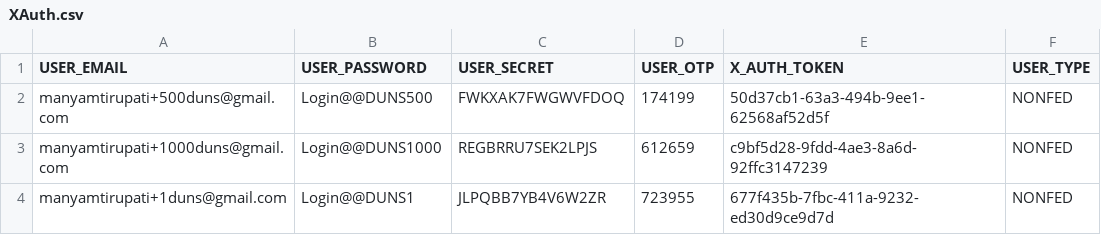
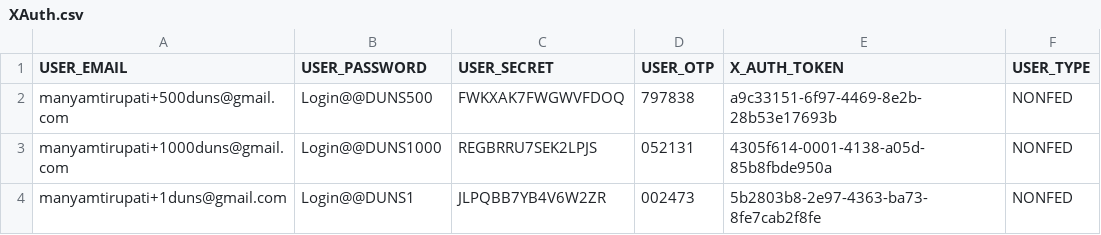
Before and after one commit to REI-Systems/REISystems-GSA-IAE-JMeter, a CSV file: performance-test/data/XAuth.csv, drawn as a sheet.

Commit message:
Updated X-Auth Token

```diff
--- a/performance-test/data/XAuth.csv
+++ b/performance-test/data/XAuth.csv
@@ -1,4 +1,4 @@
 USER_EMAIL,USER_PASSWORD,USER_SECRET,USER_OTP,X_AUTH_TOKEN,USER_TYPE
-manyamtirupati+500duns@gmail.com,Login@@DUNS500,FWKXAK7FWGWVFDOQ,174199,50d37cb1-63a3-494b-9ee1-62568af52d5f,NONFED
-manyamtirupati+1000duns@gmail.com,Login@@DUNS1000,REGBRRU7SEK2LPJS,612659,c9bf5d28-9fdd-4ae3-8a6d-92ffc3147239,NONFED
-manyamtirupati+1duns@gmail.com,Login@@DUNS1,JLPQBB7YB4V6W2ZR,723955,677f435b-7fbc-411a-9232-ed30d9ce9d7d,NONFED
+manyamtirupati+500duns@gmail.com,Login@@DUNS500,FWKXAK7FWGWVFDOQ,797838,a9c33151-6f97-4469-8e2b-28b53e17693b,NONFED
+manyamtirupati+1000duns@gmail.com,Login@@DUNS1000,REGBRRU7SEK2LPJS,052131,4305f614-0001-4138-a05d-85b8fbde950a,NONFED
+manyamtirupati+1duns@gmail.com,Login@@DUNS1,JLPQBB7YB4V6W2ZR,002473,5b2803b8-2e97-4363-ba73-8fe7cab2f8fe,NONFED
```
